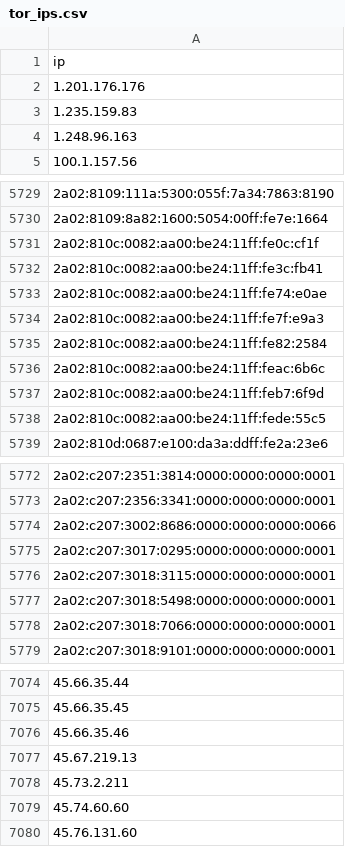
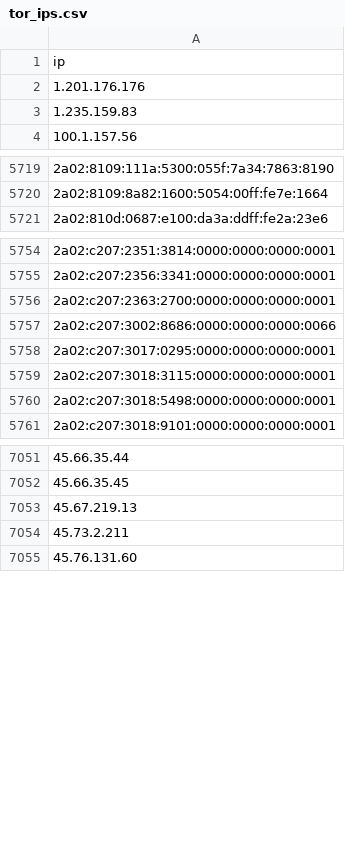
Before and after one commit to nullwhire/tor-watchlist, a CSV file: data/tor_ips.csv, drawn as a sheet; only a part is shown, gaps mark what is left out; the diff covers the shown part only.

```diff
--- a/data/tor_ips.csv
+++ b/data/tor_ips.csv
@@ -3,3 +3,2 @@ ip
 1.235.159.83
-1.248.96.163
 100.1.157.56
@@ -5730,10 +5720,2 @@ ip
 2a02:8109:8a82:1600:5054:00ff:fe7e:1664
-2a02:810c:0082:aa00:be24:11ff:fe0c:cf1f
-2a02:810c:0082:aa00:be24:11ff:fe3c:fb41
-2a02:810c:0082:aa00:be24:11ff:fe74:e0ae
-2a02:810c:0082:aa00:be24:11ff:fe7f:e9a3
-2a02:810c:0082:aa00:be24:11ff:fe82:2584
-2a02:810c:0082:aa00:be24:11ff:feac:6b6c
-2a02:810c:0082:aa00:be24:11ff:feb7:6f9d
-2a02:810c:0082:aa00:be24:11ff:fede:55c5
 2a02:810d:0687:e100:da3a:ddff:fe2a:23e6
@@ -5773,2 +5755,3 @@ ip
 2a02:c207:2356:3341:0000:0000:0000:0001
+2a02:c207:2363:2700:0000:0000:0000:0001
 2a02:c207:3002:8686:0000:0000:0000:0066
@@ -5777,3 +5760,2 @@ ip
 2a02:c207:3018:5498:0000:0000:0000:0001
-2a02:c207:3018:7066:0000:0000:0000:0001
 2a02:c207:3018:9101:0000:0000:0000:0001
@@ -7075,6 +7052,4 @@ ip
 45.66.35.45
-45.66.35.46
 45.67.219.13
 45.73.2.211
-45.74.60.60
 45.76.131.60
```
Also changed, not shown: 43 added rows, 48 removed rows and 1 edited cell elsewhere in this file, 1 other file.
